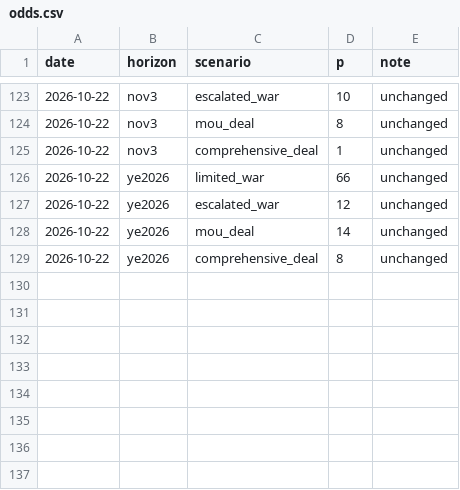
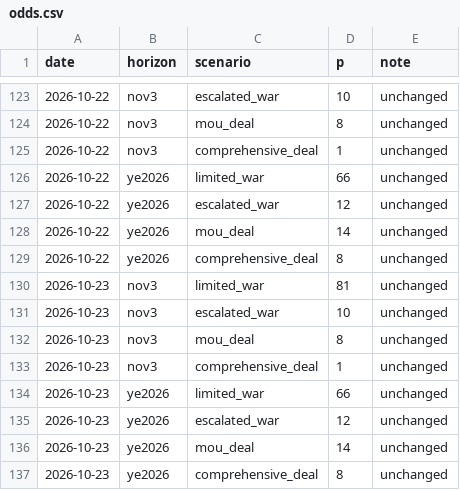
Before and after one commit to abrandt1897/GeoBrief, a CSV file: data/odds.csv, drawn as a sheet; only a part is shown, gaps mark what is left out.

```diff
--- a/data/odds.csv
+++ b/data/odds.csv
@@ -129 +129,9 @@ date,horizon,scenario,p,note
 2026-10-22,ye2026,comprehensive_deal,8,unchanged
+2026-10-23,nov3,limited_war,81,unchanged
+2026-10-23,nov3,escalated_war,10,unchanged
+2026-10-23,nov3,mou_deal,8,unchanged
+2026-10-23,nov3,comprehensive_deal,1,unchanged
+2026-10-23,ye2026,limited_war,66,unchanged
+2026-10-23,ye2026,escalated_war,12,unchanged
+2026-10-23,ye2026,mou_deal,14,unchanged
+2026-10-23,ye2026,comprehensive_deal,8,unchanged
```
Also changed, not shown: data/energy.csv, data/gas.csv, 4 other files.
